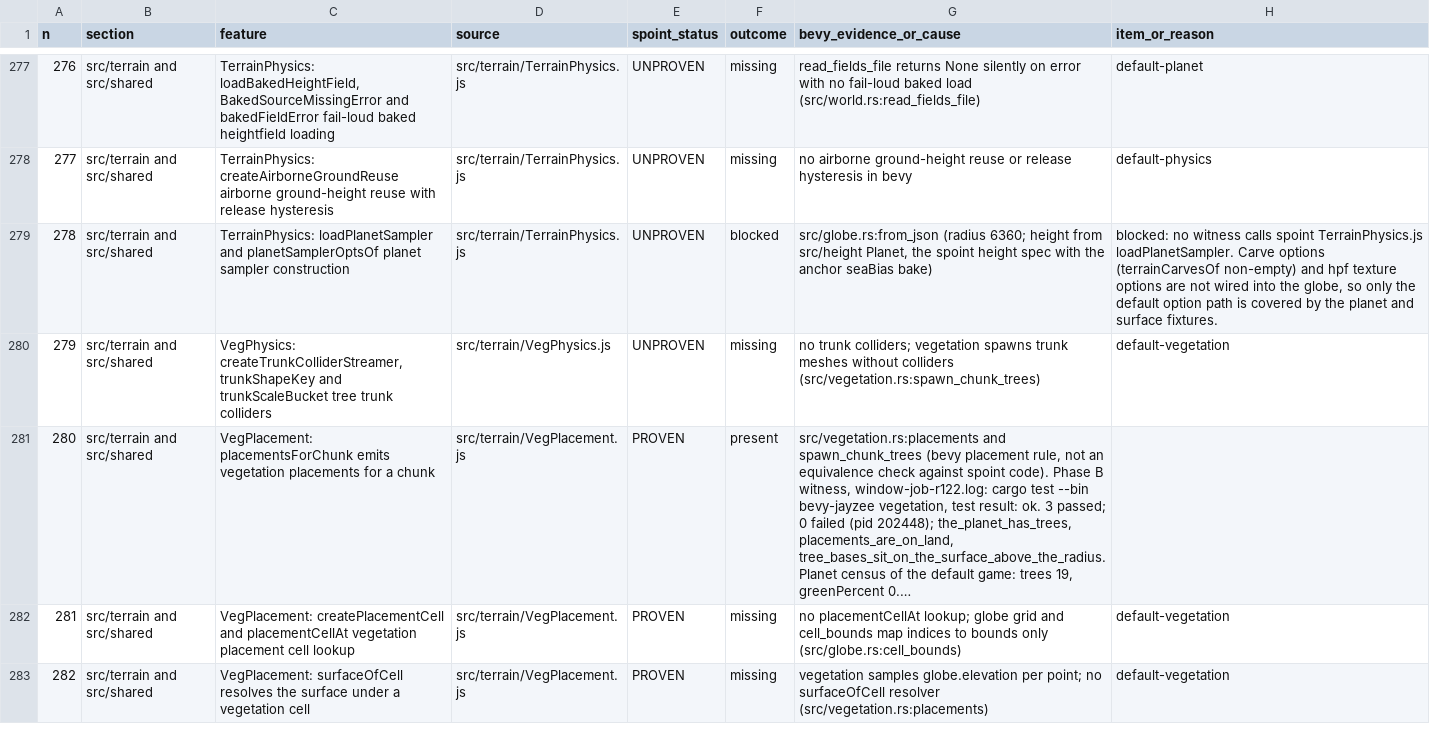
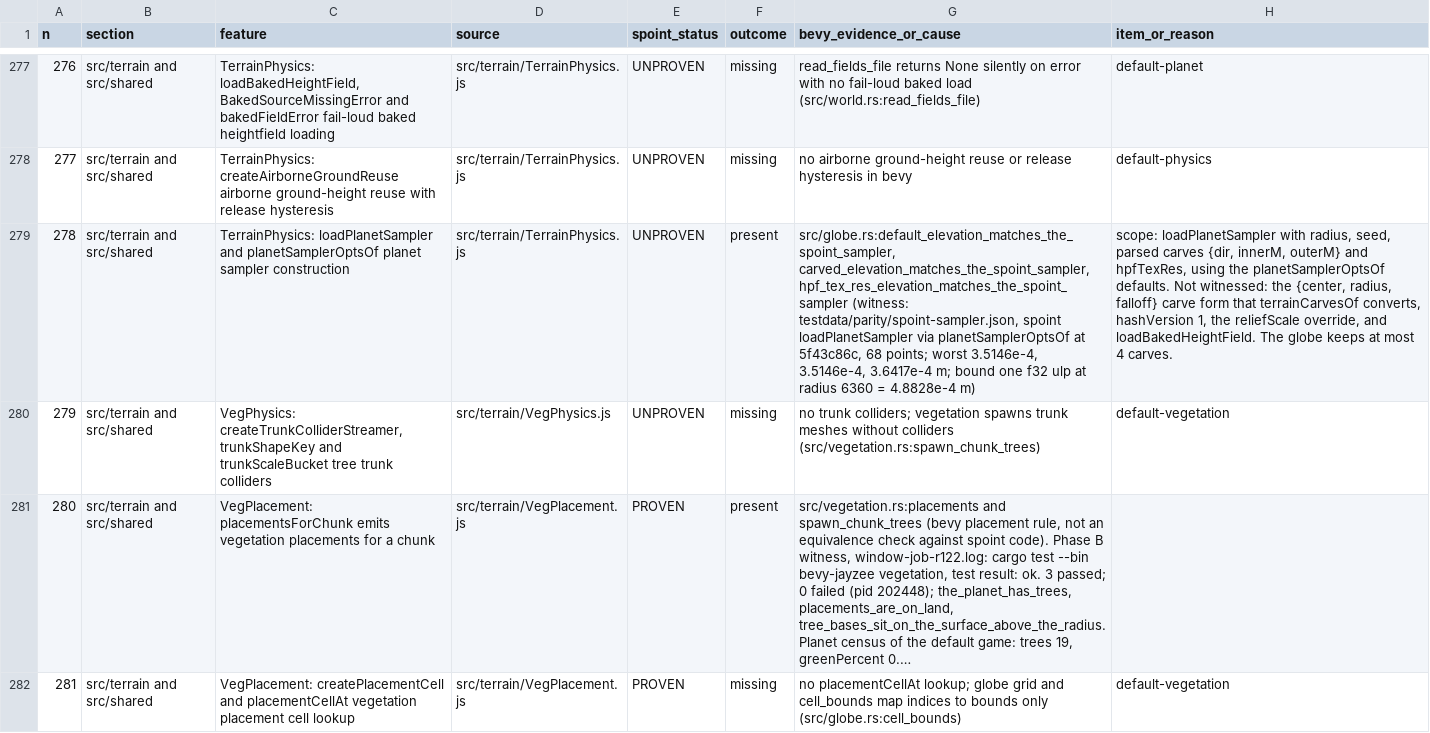
Before and after one commit to AnEntrypoint/bevy, a TSV file: docs/parity-matrix.tsv, drawn as a sheet; only a part is shown, gaps mark what is left out; the shorter side is filled out with more unchanged rows; long unchanged cells end in …; the diff names each change by its address in the sheet, - before the commit and + after, or states it on an @@ line.

Commit message:
Wire the spoint hpfTexRes option into the globe planet, with its bake level from the resolution, and witness loadPlanetSampler hpfTexRes 64 against the globe elevation; row 278 present with its scope (row 278 part C; witness and red check listed in docs/PENDING_VALIDATION.md)

```diff
--- a/docs/parity-matrix.tsv
+++ b/docs/parity-matrix.tsv
-F279 (outcome): blocked
+F279 (outcome): present
-G279 (bevy_evidence_or_cause): src/globe.rs:from_json (radius 6360; height from src/height Planet, the spoint height spec with the anchor seaBias bake)
+G279 (bevy_evidence_or_cause): src/globe.rs:default_elevation_matches_the_spoint_sampler, carved_elevation_matches_the_spoint_sampler, hpf_tex_res_elevation_matches_the_spoint_sampler (witness: testdata/parity/spoint-sampler.json, spoint loadPlanetSampler via planetSamplerOptsOf at 5f43c86c, 68 points; worst 3.5146e-4, 3.5146e-4, 3.6417e-4 m; bound one f32 ulp at radius 6360 = 4.8828e-4 m)
-H279 (item_or_reason): blocked: no witness calls spoint TerrainPhysics.js loadPlanetSampler. Carve options (terrainCarvesOf non-empty) and hpf texture options are not wired into the globe, so only the default option path is covered by the planet and surface fixtures.
+H279 (item_or_reason): scope: loadPlanetSampler with radius, seed, parsed carves {dir, innerM, outerM} and hpfTexRes, using the planetSamplerOptsOf defaults. Not witnessed: the {center, radius, falloff} carve form that terrainCarvesOf converts, hashVersion 1, the reliefScale override, and loadBakedHeightField. The globe keeps at most 4 carves.
```
Also changed, not shown: 7 other files.
